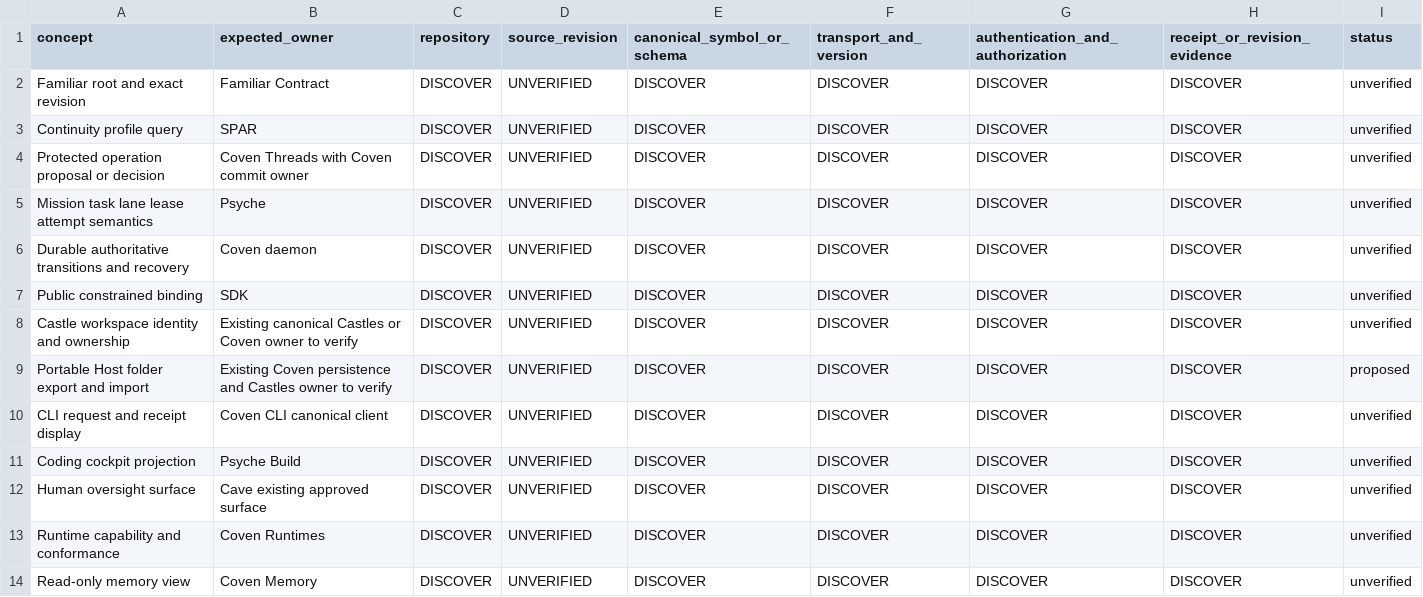
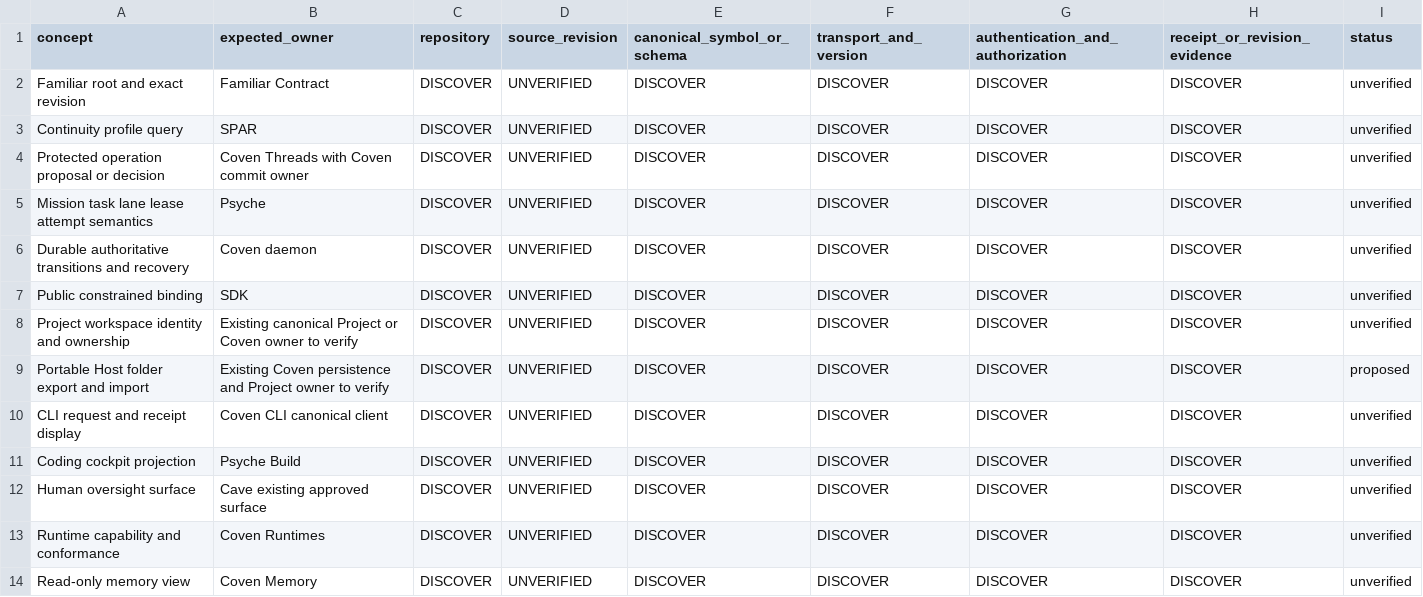
Before and after one commit to OpenCoven/coven-compass, a CSV file: docs/handoff/templates/canonical-binding-inventory.csv, drawn as a sheet.

```diff
--- a/docs/handoff/templates/canonical-binding-inventory.csv
+++ b/docs/handoff/templates/canonical-binding-inventory.csv
@@ -7,4 +7,4 @@ Durable authoritative transitions and recovery,Coven daemon,DISCOVER,UNVERIFIED,
 Public constrained binding,SDK,DISCOVER,UNVERIFIED,DISCOVER,DISCOVER,DISCOVER,DISCOVER,unverified
-Castle workspace identity and ownership,Existing canonical Castles or Coven owner to verify,DISCOVER,UNVERIFIED,DISCOVER,DISCOVER,DISCOVER,DISCOVER,unverified
-Portable Host folder export and import,Existing Coven persistence and Castles owner to verify,DISCOVER,UNVERIFIED,DISCOVER,DISCOVER,DISCOVER,DISCOVER,proposed
+Project workspace identity and ownership,Existing canonical Project or Coven owner to verify,DISCOVER,UNVERIFIED,DISCOVER,DISCOVER,DISCOVER,DISCOVER,unverified
+Portable Host folder export and import,Existing Coven persistence and Project owner to verify,DISCOVER,UNVERIFIED,DISCOVER,DISCOVER,DISCOVER,DISCOVER,proposed
 CLI request and receipt display,Coven CLI canonical client,DISCOVER,UNVERIFIED,DISCOVER,DISCOVER,DISCOVER,DISCOVER,unverified
```
Also changed, not shown: 45 other files.
